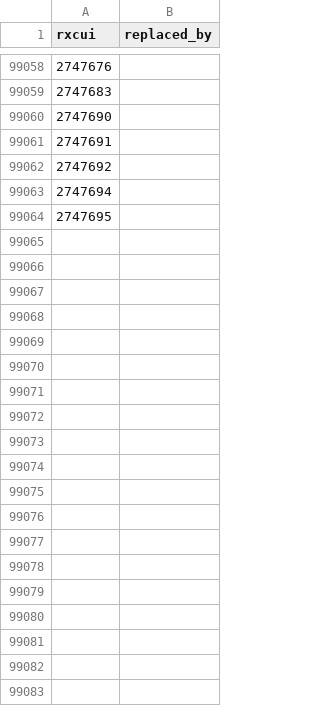
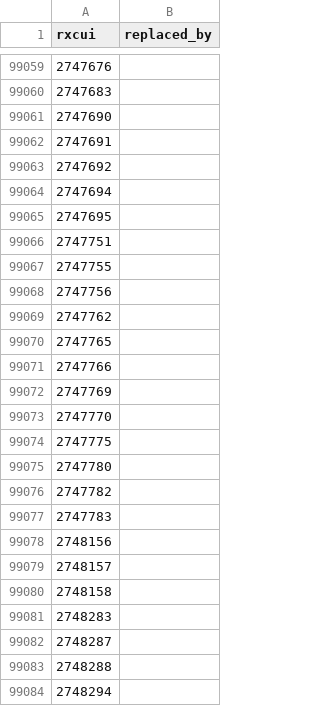
Before and after one commit to mcwdsi/dron, a TSV file: src/templates/rxcui.tsv, drawn as a sheet; only a part is shown, gaps mark what is left out; the diff covers the shown part only; the diff names each change by its address in the sheet, - before the commit and + after, or states it on an @@ line.

```diff
--- a/src/templates/rxcui.tsv
+++ b/src/templates/rxcui.tsv
+row 99066: 2747751
+row 99067: 2747755
+row 99068: 2747756
+row 99069: 2747762
+row 99070: 2747765
+row 99071: 2747766
+row 99072: 2747769
+row 99073: 2747770
+row 99074: 2747775
+row 99075: 2747780
+row 99076: 2747782
+row 99077: 2747783
+row 99078: 2748156
+row 99079: 2748157
+row 99080: 2748158
+row 99081: 2748283
+row 99082: 2748287
+row 99083: 2748288
+row 99084: 2748294
```
Also changed, not shown: 78 added rows elsewhere in this file, src/templates/clinical_drug_form_ingredient.tsv, src/templates/ingredient.tsv, 7 other files.
